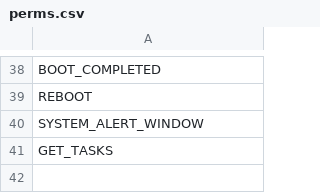
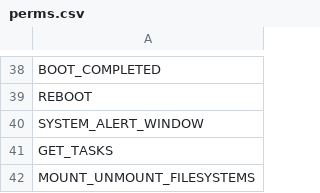
Before and after one commit to viniciusdel/python-ransomware-analyzer, a CSV file: perms.csv, drawn as a sheet; only a part is shown, gaps mark what is left out; the diff names each change by its address in the sheet, - before the commit and + after, or states it on an @@ line.

Commit message:
updated lists

```diff
--- a/perms.csv
+++ b/perms.csv
+row 42: MOUNT_UNMOUNT_FILESYSTEMS
```
Also changed, not shown: 2 other files.
